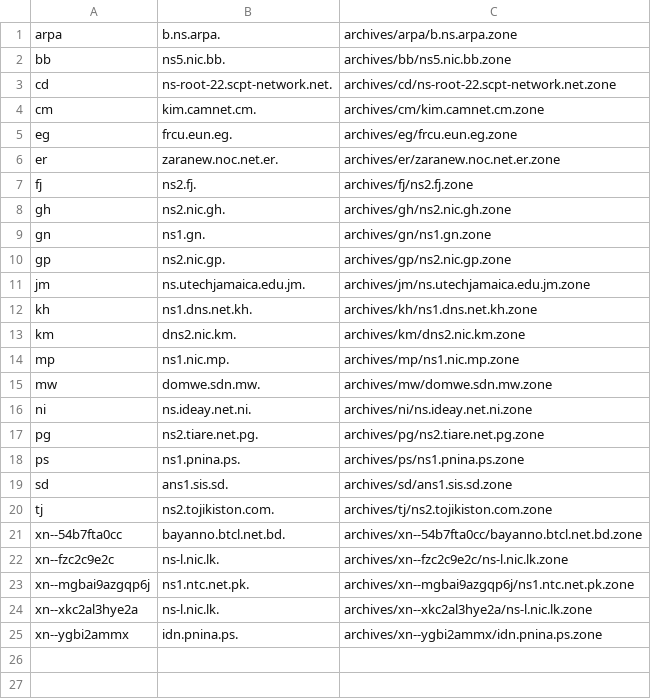
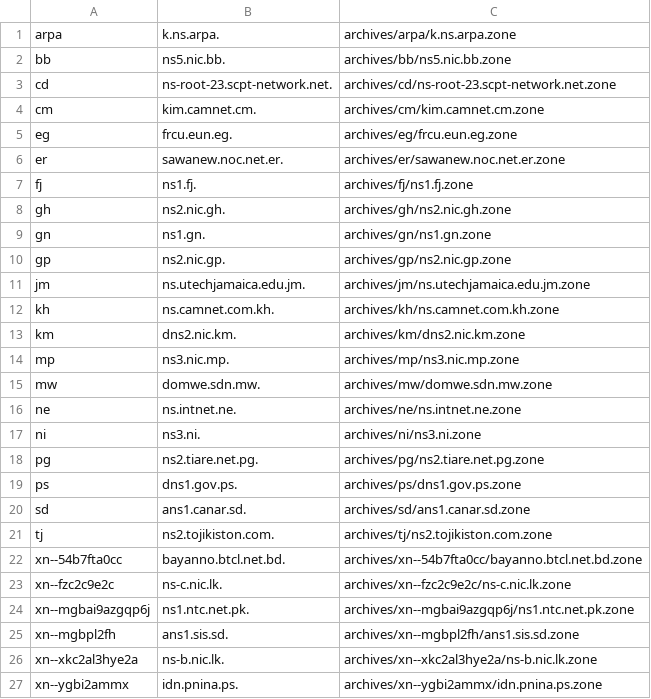
Before and after one commit to vuong2023/TLDR-2, a TSV file: transferable_zones.tsv, drawn as a sheet.

```diff
--- a/transferable_zones.tsv
+++ b/transferable_zones.tsv
@@ -1,8 +1,8 @@
-arpa	b.ns.arpa.	archives/arpa/b.ns.arpa.zone
+arpa	k.ns.arpa.	archives/arpa/k.ns.arpa.zone
 bb	ns5.nic.bb.	archives/bb/ns5.nic.bb.zone
-cd	ns-root-22.scpt-network.net.	archives/cd/ns-root-22.scpt-network.net.zone
+cd	ns-root-23.scpt-network.net.	archives/cd/ns-root-23.scpt-network.net.zone
 cm	kim.camnet.cm.	archives/cm/kim.camnet.cm.zone
 eg	frcu.eun.eg.	archives/eg/frcu.eun.eg.zone
-er	zaranew.noc.net.er.	archives/er/zaranew.noc.net.er.zone
-fj	ns2.fj.	archives/fj/ns2.fj.zone
+er	sawanew.noc.net.er.	archives/er/sawanew.noc.net.er.zone
+fj	ns1.fj.	archives/fj/ns1.fj.zone
 gh	ns2.nic.gh.	archives/gh/ns2.nic.gh.zone
@@ -11,15 +11,17 @@ gp	ns2.nic.gp.	archives/gp/ns2.nic.gp.zone
 jm	ns.utechjamaica.edu.jm.	archives/jm/ns.utechjamaica.edu.jm.zone
-kh	ns1.dns.net.kh.	archives/kh/ns1.dns.net.kh.zone
+kh	ns.camnet.com.kh.	archives/kh/ns.camnet.com.kh.zone
 km	dns2.nic.km.	archives/km/dns2.nic.km.zone
-mp	ns1.nic.mp.	archives/mp/ns1.nic.mp.zone
+mp	ns3.nic.mp.	archives/mp/ns3.nic.mp.zone
 mw	domwe.sdn.mw.	archives/mw/domwe.sdn.mw.zone
-ni	ns.ideay.net.ni.	archives/ni/ns.ideay.net.ni.zone
+ne	ns.intnet.ne.	archives/ne/ns.intnet.ne.zone
+ni	ns3.ni.	archives/ni/ns3.ni.zone
 pg	ns2.tiare.net.pg.	archives/pg/ns2.tiare.net.pg.zone
-ps	ns1.pnina.ps.	archives/ps/ns1.pnina.ps.zone
-sd	ans1.sis.sd.	archives/sd/ans1.sis.sd.zone
+ps	dns1.gov.ps.	archives/ps/dns1.gov.ps.zone
+sd	ans1.canar.sd.	archives/sd/ans1.canar.sd.zone
 tj	ns2.tojikiston.com.	archives/tj/ns2.tojikiston.com.zone
 xn--54b7fta0cc	bayanno.btcl.net.bd.	archives/xn--54b7fta0cc/bayanno.btcl.net.bd.zone
-xn--fzc2c9e2c	ns-l.nic.lk.	archives/xn--fzc2c9e2c/ns-l.nic.lk.zone
+xn--fzc2c9e2c	ns-c.nic.lk.	archives/xn--fzc2c9e2c/ns-c.nic.lk.zone
 xn--mgbai9azgqp6j	ns1.ntc.net.pk.	archives/xn--mgbai9azgqp6j/ns1.ntc.net.pk.zone
-xn--xkc2al3hye2a	ns-l.nic.lk.	archives/xn--xkc2al3hye2a/ns-l.nic.lk.zone
+xn--mgbpl2fh	ans1.sis.sd.	archives/xn--mgbpl2fh/ans1.sis.sd.zone
+xn--xkc2al3hye2a	ns-b.nic.lk.	archives/xn--xkc2al3hye2a/ns-b.nic.lk.zone
 xn--ygbi2ammx	idn.pnina.ps.	archives/xn--ygbi2ammx/idn.pnina.ps.zone
```
Also changed, not shown: 7 other files.
